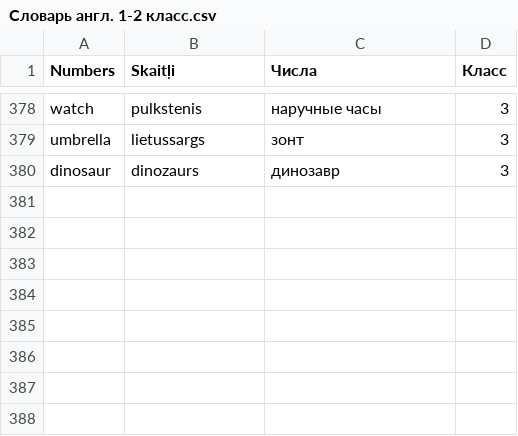
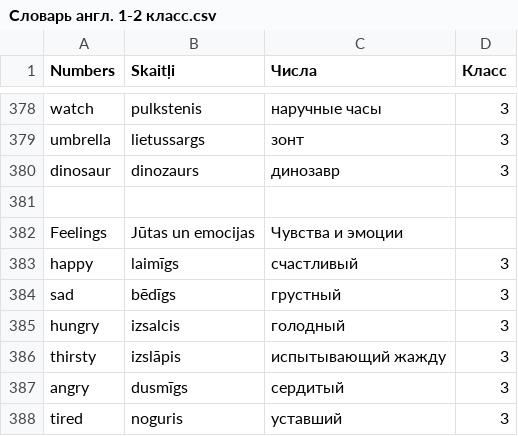
Before and after one commit to ArDiLearn/DictionaryGames, a CSV file: Словарь англ. 1-2 класс.csv, drawn as a sheet; only a part is shown, gaps mark what is left out; the diff names each change by its address in the sheet, - before the commit and + after, or states it on an @@ line.

Commit message:
feat(vocab): add Feelings topic for grade 3 with 6 emotion words

```diff
--- a/Словарь англ. 1-2 класс.csv
+++ b/Словарь англ. 1-2 класс.csv
+row 381: (empty)
+row 382: Feelings | Jūtas un emocijas | Чувства и эмоции
+row 383: happy | laimīgs | счастливый | 3
+row 384: sad | bēdīgs | грустный | 3
+row 385: hungry | izsalcis | голодный | 3
+row 386: thirsty | izslāpis | испытывающий жажду | 3
+row 387: angry | dusmīgs | сердитый | 3
+row 388: tired | noguris | уставший | 3
```
Also changed, not shown: 4 other files.
